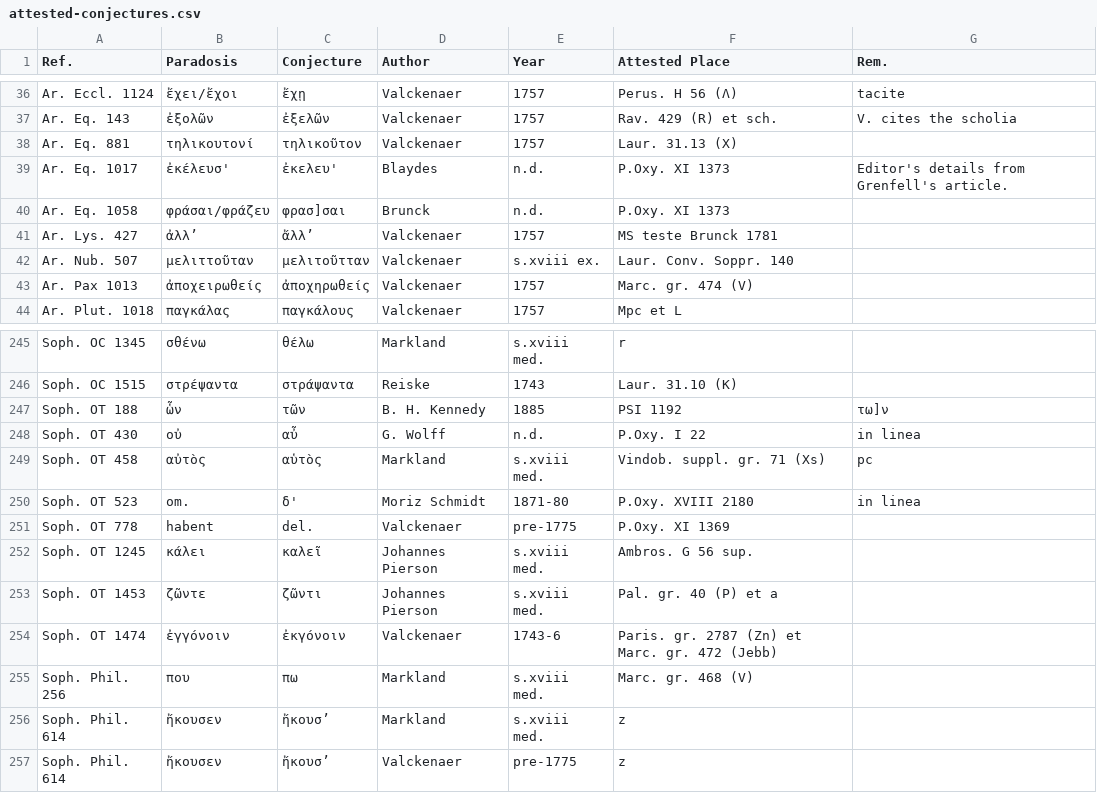
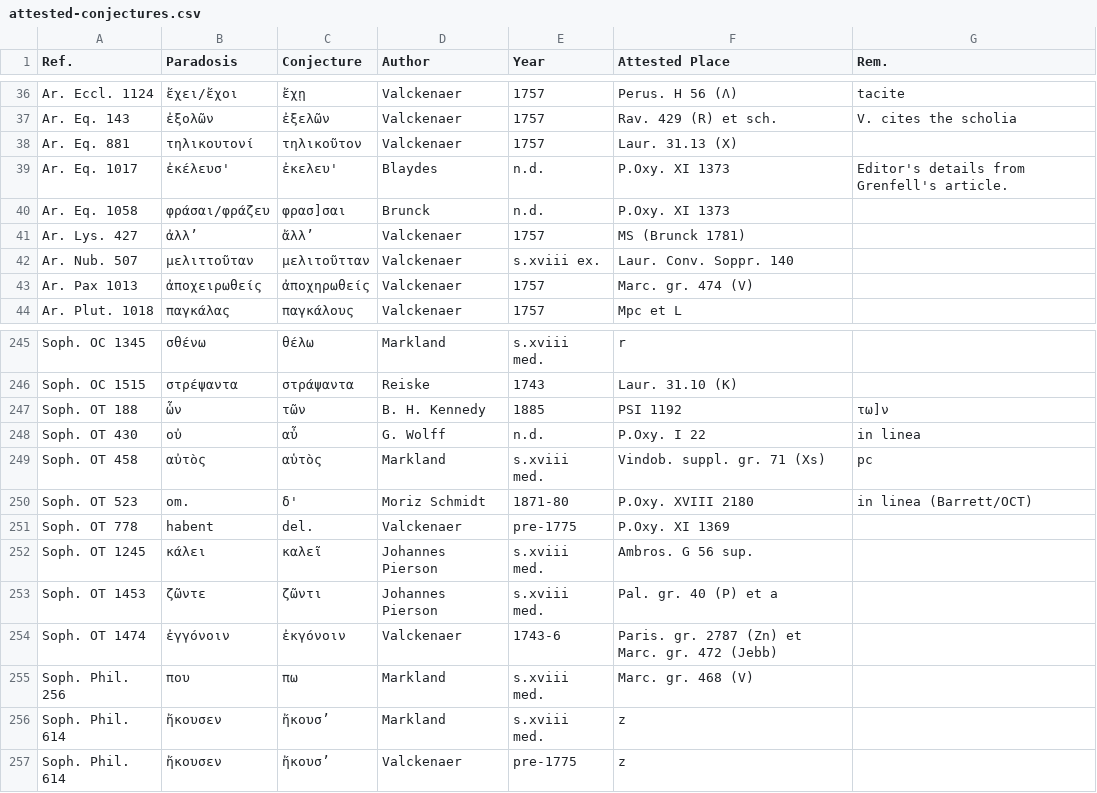
Before and after one commit to t18d/attested-conjectures, a CSV file: attested-conjectures.csv, drawn as a sheet; only a part is shown, gaps mark what is left out.

Commit message:
Update attested-conjectures.csv

```diff
--- a/attested-conjectures.csv
+++ b/attested-conjectures.csv
@@ -40,3 +40,3 @@ Ar. Eq. 1017,ἐκέλευσ',ἐκελευ',Blaydes,n.d.,P.Oxy. XI 1373,Editor'
 Ar. Eq. 1058,φράσαι/φράζευ,φρασ]σαι,Brunck,n.d.,P.Oxy. XI 1373,
-Ar. Lys. 427,ἀλλ’,ἄλλ’,Valckenaer,1757,MS teste Brunck 1781,
+Ar. Lys. 427,ἀλλ’,ἄλλ’,Valckenaer,1757,MS (Brunck 1781),
 Ar. Nub. 507,μελιττοῦταν,μελιτοῦτταν,Valckenaer,s.xviii ex.,Laur. Conv. Soppr. 140,
@@ -249,3 +249,3 @@ Soph. OT 430,οὐ,αὖ,G. Wolff,n.d.,P.Oxy. I 22,in linea
 Soph. OT 458,αὐτὸς,αὑτὸς,Markland,s.xviii med.,Vindob. suppl. gr. 71 (Xs),pc
-Soph. OT 523,om.,δ',Moriz Schmidt,1871-80,P.Oxy. XVIII 2180,in linea
+Soph. OT 523,om.,δ',Moriz Schmidt,1871-80,P.Oxy. XVIII 2180,in linea (Barrett/OCT)
 Soph. OT 778,habent,del.,Valckenaer,pre-1775,P.Oxy. XI 1369,
```
